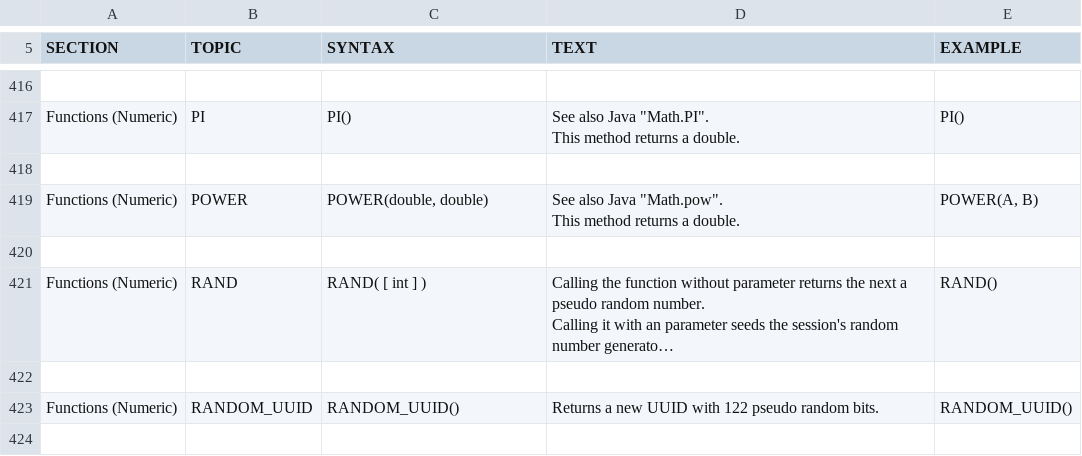
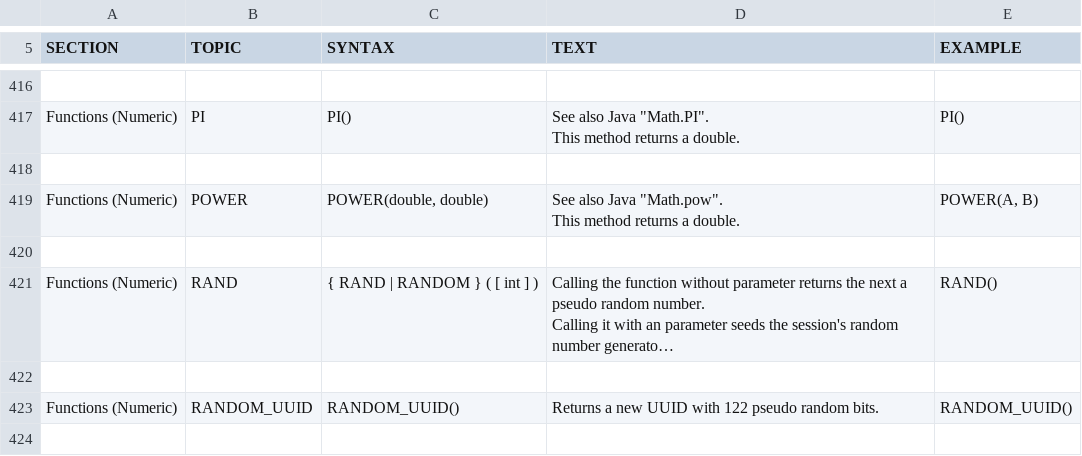
Before and after one commit to coderplay/h2-bitmap, a CSV file: h2/src/docsrc/help/help.csv, drawn as a sheet; only a part is shown, gaps mark what is left out; long unchanged cells end in …; the diff names each change by its address in the sheet, - before the commit and + after, or states it on an @@ line.

Commit message:
Improved PostgreSQL compatibility: support for RANDOM() in addition to RAND().

```diff
--- a/h2/src/docsrc/help/help.csv
+++ b/h2/src/docsrc/help/help.csv
-C421 (SYNTAX): RAND( [ int ] )
+C421 (SYNTAX): { RAND | RANDOM } ( [ int ] )
```
Also changed, not shown: 3 other files.
